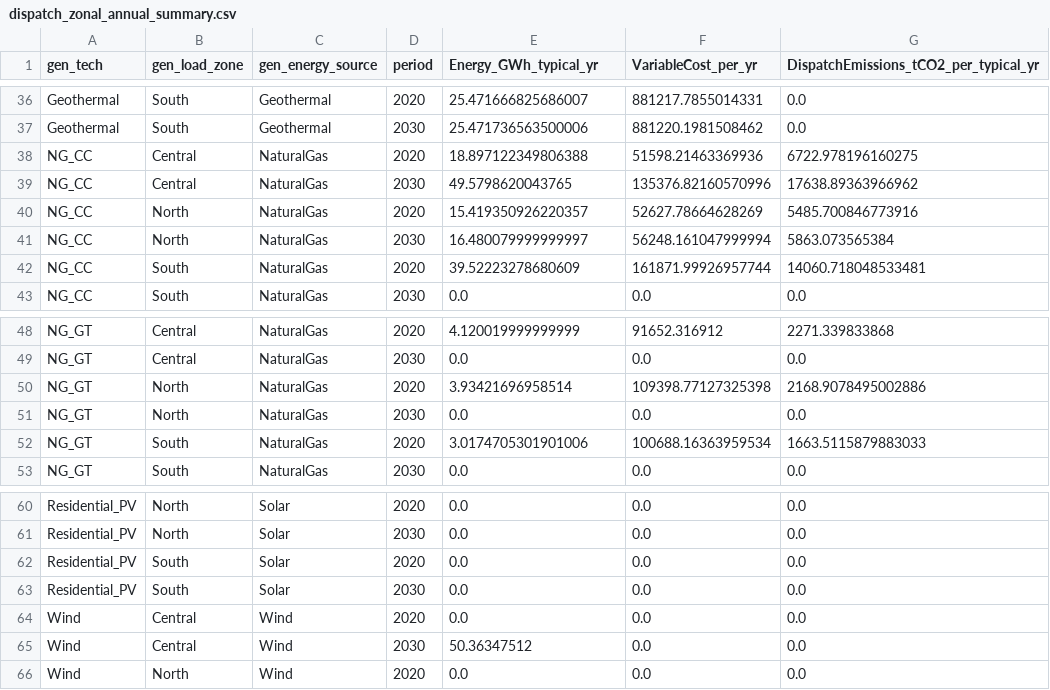
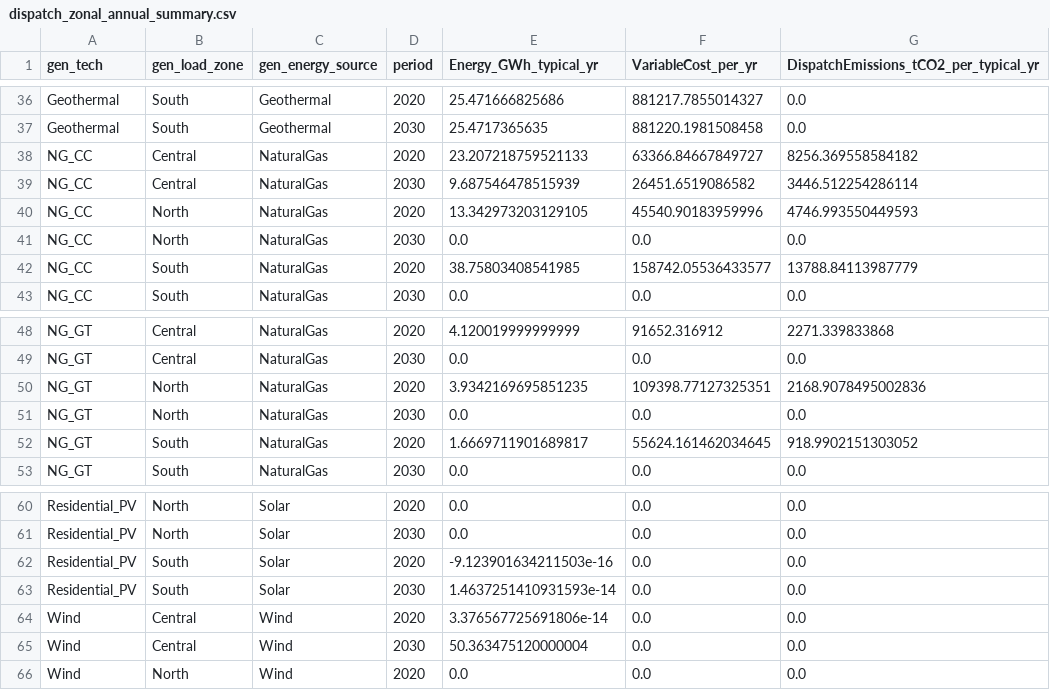
Before and after one commit to n7gonzalez/switch, a CSV file: examples/3zone_toy/outputs/dispatch_zonal_annual_summary.csv, drawn as a sheet; only a part is shown, gaps mark what is left out; the diff covers the shown part only; the diff names each change by its address in the sheet, - before the commit and + after, or states it on an @@ line.

```diff
--- a/examples/3zone_toy/outputs/dispatch_zonal_annual_summary.csv
+++ b/examples/3zone_toy/outputs/dispatch_zonal_annual_summary.csv
-E36 (Energy_GWh_typical_yr): 25.471666825686007
+E36 (Energy_GWh_typical_yr): 25.471666825686
-F36 (VariableCost_per_yr): 881217.7855014331
+F36 (VariableCost_per_yr): 881217.7855014327
-E37 (Energy_GWh_typical_yr): 25.471736563500006
+E37 (Energy_GWh_typical_yr): 25.4717365635
-F37 (VariableCost_per_yr): 881220.1981508462
+F37 (VariableCost_per_yr): 881220.1981508458
-E38 (Energy_GWh_typical_yr): 18.897122349806388
+E38 (Energy_GWh_typical_yr): 23.207218759521133
-F38 (VariableCost_per_yr): 51598.21463369936
+F38 (VariableCost_per_yr): 63366.84667849727
-G38: 6722.978196160275
+G38: 8256.369558584182
-E39 (Energy_GWh_typical_yr): 49.5798620043765
+E39 (Energy_GWh_typical_yr): 9.687546478515939
-F39 (VariableCost_per_yr): 135376.82160570996
+F39 (VariableCost_per_yr): 26451.6519086582
-G39: 17638.89363966962
+G39: 3446.512254286114
-E40 (Energy_GWh_typical_yr): 15.419350926220357
+E40 (Energy_GWh_typical_yr): 13.342973203129105
-F40 (VariableCost_per_yr): 52627.78664628269
+F40 (VariableCost_per_yr): 45540.90183959996
-G40: 5485.700846773916
+G40: 4746.993550449593
-E41 (Energy_GWh_typical_yr): 16.480079999999997
+E41 (Energy_GWh_typical_yr): 0.0
-F41 (VariableCost_per_yr): 56248.161047999994
+F41 (VariableCost_per_yr): 0.0
-G41: 5863.073565384
+G41: 0.0
-E42 (Energy_GWh_typical_yr): 39.52223278680609
+E42 (Energy_GWh_typical_yr): 38.75803408541985
-F42 (VariableCost_per_yr): 161871.99926957744
+F42 (VariableCost_per_yr): 158742.05536433577
-G42: 14060.718048533481
+G42: 13788.84113987779
-E50 (Energy_GWh_typical_yr): 3.93421696958514
+E50 (Energy_GWh_typical_yr): 3.9342169695851235
-F50 (VariableCost_per_yr): 109398.77127325398
+F50 (VariableCost_per_yr): 109398.77127325351
-G50: 2168.9078495002886
+G50: 2168.9078495002836
-E52 (Energy_GWh_typical_yr): 3.0174705301901006
+E52 (Energy_GWh_typical_yr): 1.6669711901689817
-F52 (VariableCost_per_yr): 100688.16363959534
+F52 (VariableCost_per_yr): 55624.161462034645
-G52: 1663.5115879883033
+G52: 918.9902151303052
-E62 (Energy_GWh_typical_yr): 0.0
+E62 (Energy_GWh_typical_yr): -9.123901634211503e-16
-E63 (Energy_GWh_typical_yr): 0.0
+E63 (Energy_GWh_typical_yr): 1.4637251410931593e-14
-E64 (Energy_GWh_typical_yr): 0.0
+E64 (Energy_GWh_typical_yr): 3.376567725691806e-14
-E65 (Energy_GWh_typical_yr): 50.36347512
+E65 (Energy_GWh_typical_yr): 50.363475120000004
```
Also changed, not shown: 31 edited cells elsewhere in this file, examples/3zone_toy/outputs/dispatch.csv, examples/3zone_toy/outputs/dispatch_annual_summary.csv, 17 other files.
